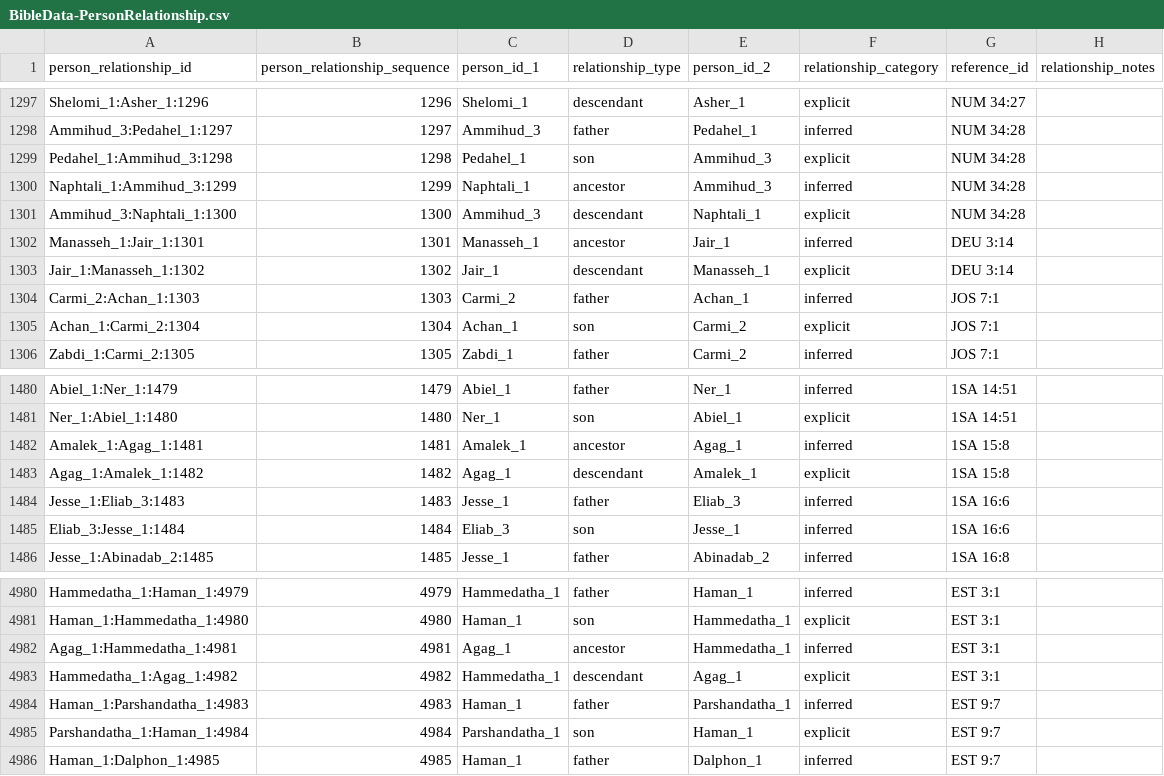
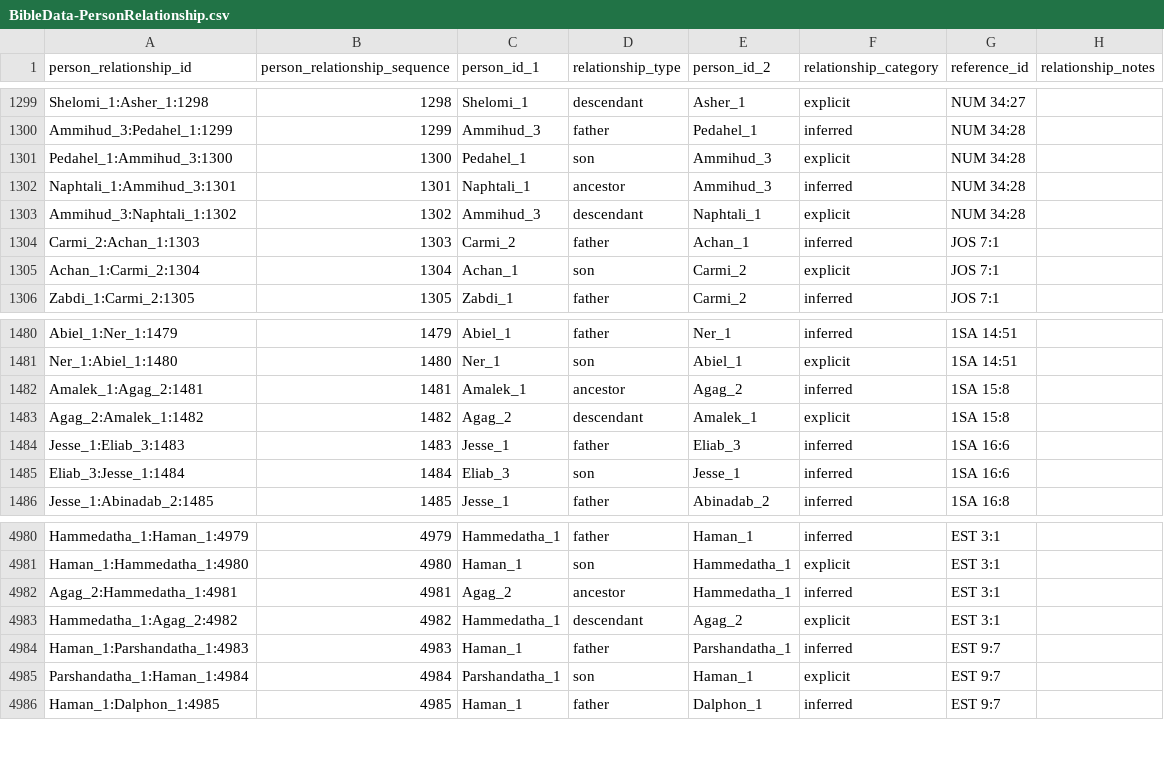
Before and after one commit to BradyStephenson/bible-data, a CSV file: BibleData-PersonRelationship.csv, drawn as a sheet; only a part is shown, gaps mark what is left out; removed rows and columns are numbered as before the commit, all else as after; the diff covers the shown part only; the diff names each change by its address in the sheet, - before the commit and + after, or states it on an @@ line.

```diff
--- a/BibleData-PersonRelationship.csv
+++ b/BibleData-PersonRelationship.csv
-A1299 (person_relationship_id): Shelomi_1:Asher_1:1296
+A1299 (person_relationship_id): Shelomi_1:Asher_1:1298
-B1299 (person_relationship_sequence): 1296
+B1299 (person_relationship_sequence): 1298
-A1300 (person_relationship_id): Ammihud_3:Pedahel_1:1297
+A1300 (person_relationship_id): Ammihud_3:Pedahel_1:1299
-B1300 (person_relationship_sequence): 1297
+B1300 (person_relationship_sequence): 1299
-A1301 (person_relationship_id): Pedahel_1:Ammihud_3:1298
+A1301 (person_relationship_id): Pedahel_1:Ammihud_3:1300
-B1301 (person_relationship_sequence): 1298
+B1301 (person_relationship_sequence): 1300
-A1302 (person_relationship_id): Naphtali_1:Ammihud_3:1299
+A1302 (person_relationship_id): Naphtali_1:Ammihud_3:1301
-B1302 (person_relationship_sequence): 1299
+B1302 (person_relationship_sequence): 1301
-A1303 (person_relationship_id): Ammihud_3:Naphtali_1:1300
+A1303 (person_relationship_id): Ammihud_3:Naphtali_1:1302
-B1303 (person_relationship_sequence): 1300
+B1303 (person_relationship_sequence): 1302
-row 1302: Manasseh_1:Jair_1:1301 | 1301 | Manasseh_1 | ancestor | Jair_1 | inferred | DEU 3:14
-row 1303: Jair_1:Manasseh_1:1302 | 1302 | Jair_1 | descendant | Manasseh_1 | explicit | DEU 3:14
-A1482 (person_relationship_id): Amalek_1:Agag_1:1481
+A1482 (person_relationship_id): Amalek_1:Agag_2:1481
-E1482 (person_id_2): Agag_1
+E1482 (person_id_2): Agag_2
-A1483 (person_relationship_id): Agag_1:Amalek_1:1482
+A1483 (person_relationship_id): Agag_2:Amalek_1:1482
-C1483 (person_id_1): Agag_1
+C1483 (person_id_1): Agag_2
-A4982 (person_relationship_id): Agag_1:Hammedatha_1:4981
+A4982 (person_relationship_id): Agag_2:Hammedatha_1:4981
-C4982 (person_id_1): Agag_1
+C4982 (person_id_1): Agag_2
-A4983 (person_relationship_id): Hammedatha_1:Agag_1:4982
+A4983 (person_relationship_id): Hammedatha_1:Agag_2:4982
-E4983 (person_id_2): Agag_1
+E4983 (person_id_2): Agag_2
```
Also changed, not shown: 2 added rows and 62 edited cells elsewhere in this file, BibleData-Person.csv, BibleData-PersonLabel.csv.
